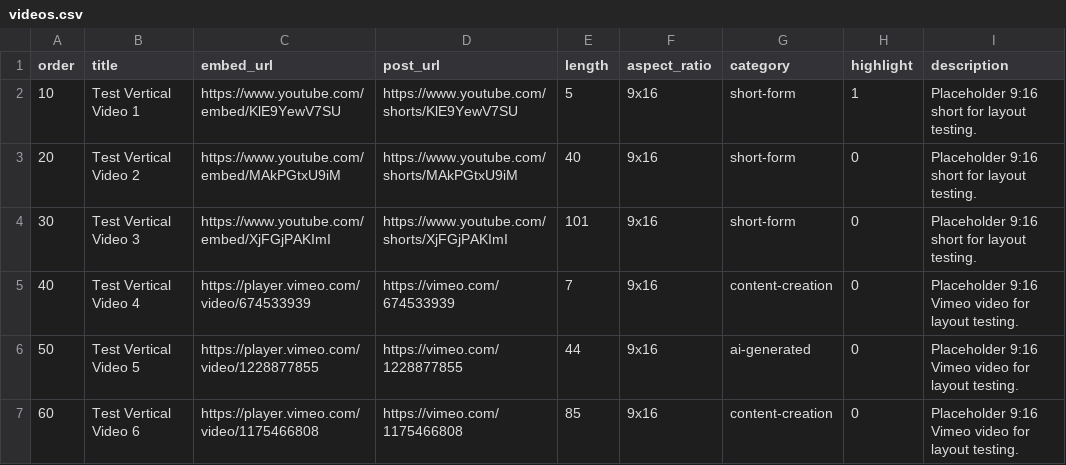
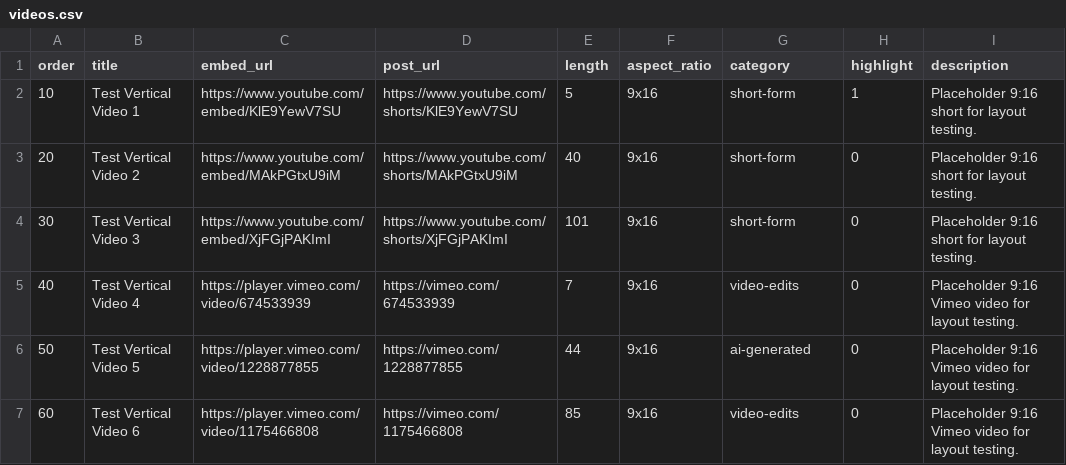
Before and after one commit to lonewanderer27/devportfolio, a CSV file: wp-content/plugins/custom-post-types-dp/data/seeders/videos.csv, drawn as a sheet.

```diff
--- a/wp-content/plugins/custom-post-types-dp/data/seeders/videos.csv
+++ b/wp-content/plugins/custom-post-types-dp/data/seeders/videos.csv
@@ -4,4 +4,4 @@ order,title,embed_url,post_url,length,aspect_ratio,category,highlight,descriptio
 30,Test Vertical Video 3,https://www.youtube.com/embed/XjFGjPAKImI,https://www.youtube.com/shorts/XjFGjPAKImI,101,9x16,short-form,0,Placeholder 9:16 short for layout testing.
-40,Test Vertical Video 4,https://player.vimeo.com/video/674533939,https://vimeo.com/674533939,7,9x16,content-creation,0,Placeholder 9:16 Vimeo video for layout testing.
+40,Test Vertical Video 4,https://player.vimeo.com/video/674533939,https://vimeo.com/674533939,7,9x16,video-edits,0,Placeholder 9:16 Vimeo video for layout testing.
 50,Test Vertical Video 5,https://player.vimeo.com/video/1228877855,https://vimeo.com/1228877855,44,9x16,ai-generated,0,Placeholder 9:16 Vimeo video for layout testing.
-60,Test Vertical Video 6,https://player.vimeo.com/video/1175466808,https://vimeo.com/1175466808,85,9x16,content-creation,0,Placeholder 9:16 Vimeo video for layout testing.
+60,Test Vertical Video 6,https://player.vimeo.com/video/1175466808,https://vimeo.com/1175466808,85,9x16,video-edits,0,Placeholder 9:16 Vimeo video for layout testing.
```
Also changed, not shown: 2 other files.
